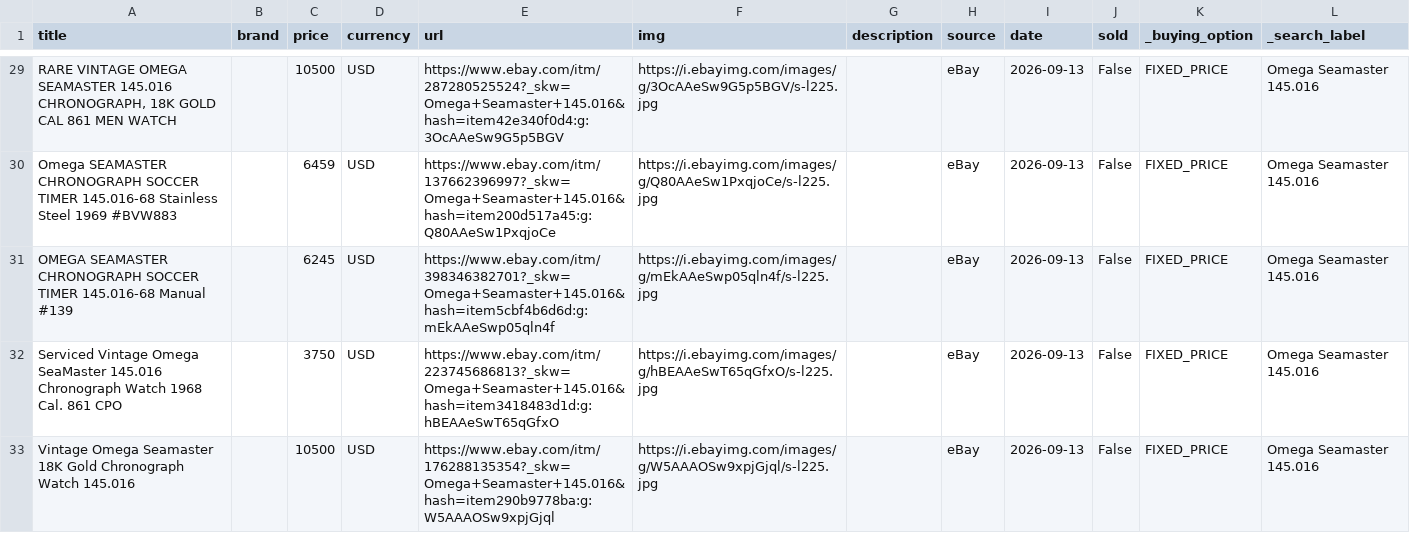
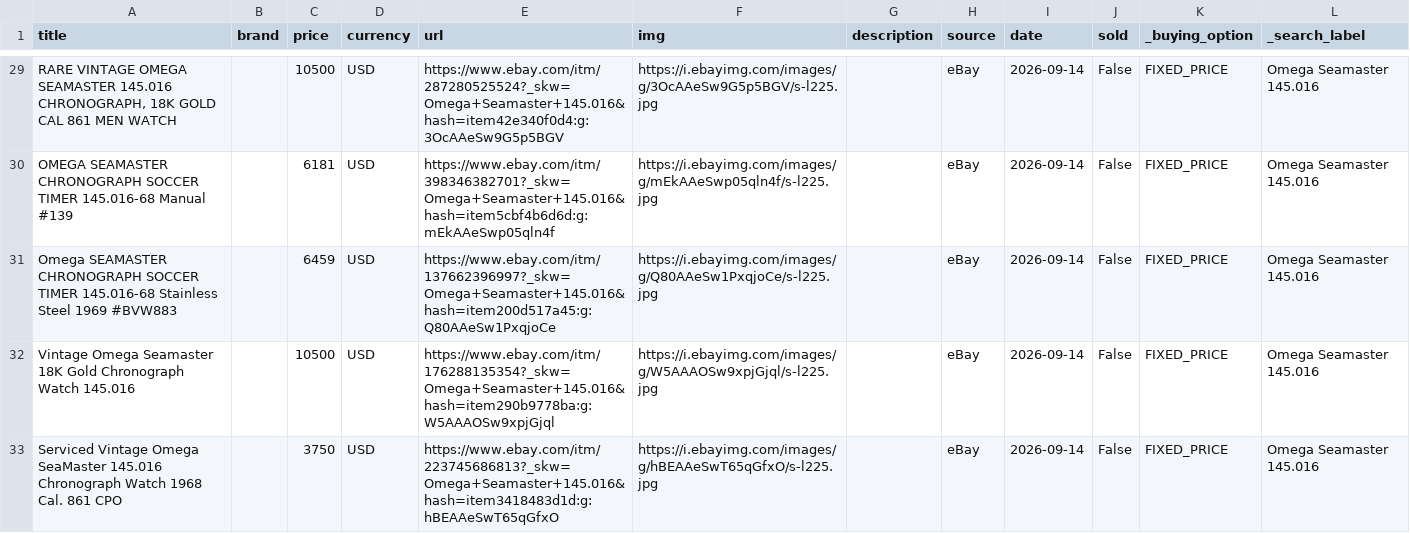
Before and after one commit to markatmutter-cloud/watchlist, a CSV file: data/ebay.csv, drawn as a sheet; only a part is shown, gaps mark what is left out; removed rows and columns are numbered as before the commit, all else as after; the diff covers the shown part only; the diff names each change by its address in the sheet, - before the commit and + after, or states it on an @@ line.

```diff
--- a/data/ebay.csv
+++ b/data/ebay.csv
-I29 (date): 2026-09-13
+I29 (date): 2026-09-14
+row 30: OMEGA SEAMASTER CHRONOGRAPH SOCCER TIMER 145.016-68 Manual #139 |  | 6181 | USD | https://www.ebay.com/itm/398346382701?_skw=Omega+Seamaster+145.016&hash=item5cbf4b6d6d:g:mEkAAeSwp05qln4f | https://i.ebayimg.com/images/g/mEkAAeSwp05qln4f/s-l225.jpg |  | eBay | 2026-09-14 | False | FIXED_PRICE | Omega Seamaster 145.016
-I31:I33 (date): 2026-09-13
+I31:I33 (date): 2026-09-14
-A32 (title): OMEGA SEAMASTER CHRONOGRAPH SOCCER TIMER 145.016-68 Manual #139
+A32 (title): Vintage Omega Seamaster 18K Gold Chronograph Watch 145.016
-C32 (price): 6245
+C32 (price): 10500
-E32 (url): https://www.ebay.com/itm/398346382701?_skw=Omega+Seamaster+145.016&hash=item5cbf4b6d6d:g:mEkAAeSwp05qln4f
+E32 (url): https://www.ebay.com/itm/176288135354?_skw=Omega+Seamaster+145.016&hash=item290b9778ba:g:W5AAAOSw9xpjGjql
-F32 (img): https://i.ebayimg.com/images/g/mEkAAeSwp05qln4f/s-l225.jpg
+F32 (img): https://i.ebayimg.com/images/g/W5AAAOSw9xpjGjql/s-l225.jpg
-row 33: Vintage Omega Seamaster 18K Gold Chronograph Watch 145.016 |  | 10500 | USD | https://www.ebay.com/itm/176288135354?_skw=Omega+Seamaster+145.016&hash=item290b9778ba:g:W5AAAOSw9xpjGjql | https://i.ebayimg.com/images/g/W5AAAOSw9xpjGjql/s-l225.jpg |  | eBay | 2026-09-13 | False | FIXED_PRICE | Omega Seamaster 145.016
```
Also changed, not shown: 5 added rows, 5 removed rows and 28 edited cells elsewhere in this file, 5 other files.
